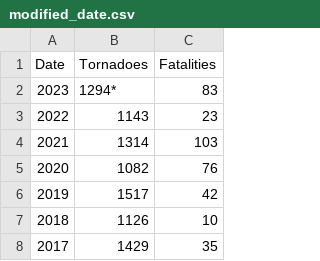
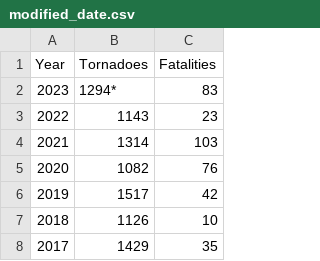
Before and after one commit to timothyholbrook/capstone-tornado-damage, a CSV file: modified_date.csv, drawn as a sheet; only a part is shown.

```diff
--- a/modified_date.csv
+++ b/modified_date.csv
@@ -1,2 +1,2 @@
-Date,Tornadoes,Fatalities
+Year,Tornadoes,Fatalities
 2023,1294*,83
```
Also changed, not shown: 2 other files.
